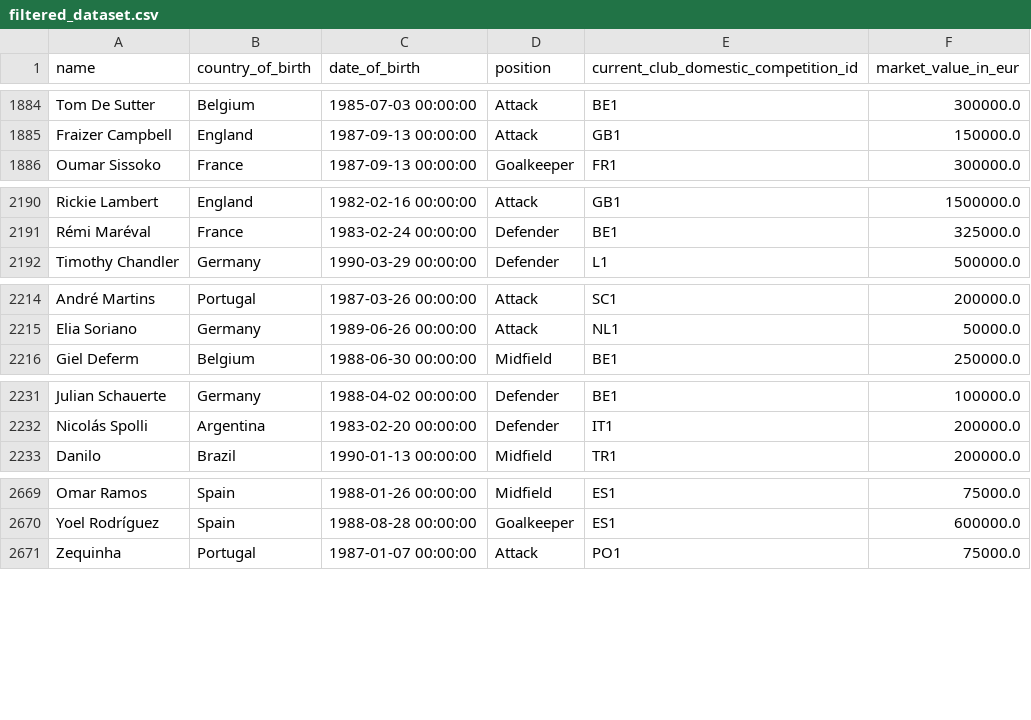
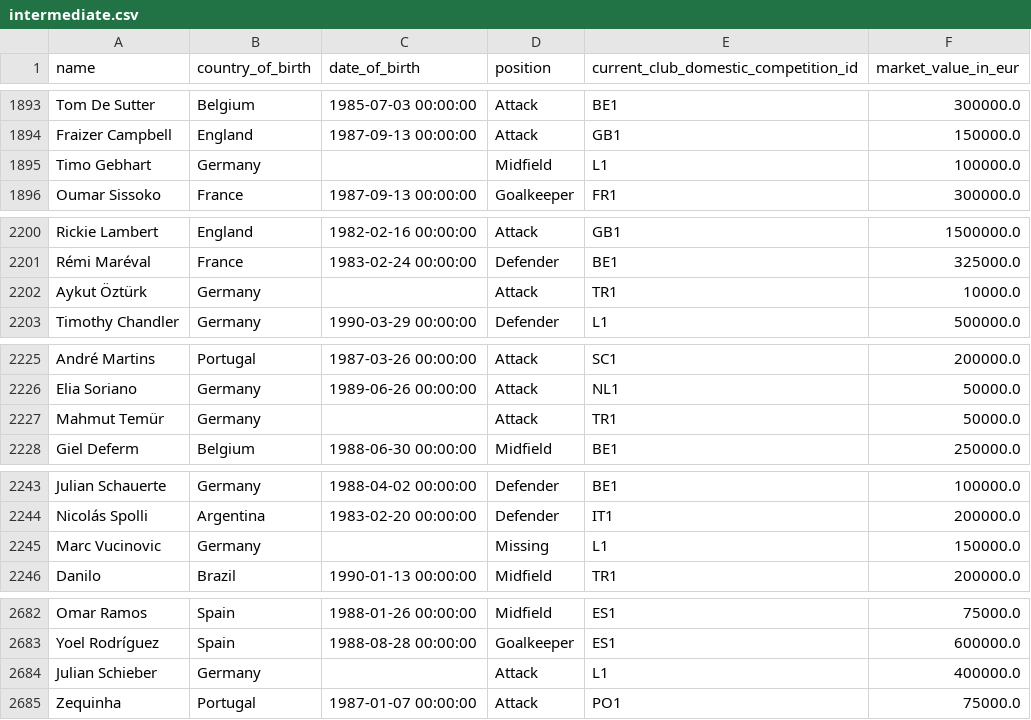
Before and after one commit to RimJur/ftb_players_econometrics, a CSV file: intermediate.csv (was filtered_dataset.csv), drawn as a sheet; only a part is shown, gaps mark what is left out; the diff covers the shown part only.

```diff
--- a/filtered_dataset.csv
+++ b/intermediate.csv
@@ -1885,2 +1894,3 @@ Tom De Sutter,Belgium,1985-07-03 00:00:00,Attack,BE1,300000.0
 Fraizer Campbell,England,1987-09-13 00:00:00,Attack,GB1,150000.0
+Timo Gebhart,Germany,,Midfield,L1,100000.0
 Oumar Sissoko,France,1987-09-13 00:00:00,Goalkeeper,FR1,300000.0
@@ -2191,2 +2201,3 @@ Rickie Lambert,England,1982-02-16 00:00:00,Attack,GB1,1500000.0
 Rémi Maréval,France,1983-02-24 00:00:00,Defender,BE1,325000.0
+Aykut Öztürk,Germany,,Attack,TR1,10000.0
 Timothy Chandler,Germany,1990-03-29 00:00:00,Defender,L1,500000.0
@@ -2215,2 +2226,3 @@ André Martins,Portugal,1987-03-26 00:00:00,Attack,SC1,200000.0
 Elia Soriano,Germany,1989-06-26 00:00:00,Attack,NL1,50000.0
+Mahmut Temür,Germany,,Attack,TR1,50000.0
 Giel Deferm,Belgium,1988-06-30 00:00:00,Midfield,BE1,250000.0
@@ -2232,2 +2244,3 @@ Julian Schauerte,Germany,1988-04-02 00:00:00,Defender,BE1,100000.0
 Nicolás Spolli,Argentina,1983-02-20 00:00:00,Defender,IT1,200000.0
+Marc Vucinovic,Germany,,Missing,L1,150000.0
 Danilo,Brazil,1990-01-13 00:00:00,Midfield,TR1,200000.0
@@ -2670,2 +2683,3 @@ Omar Ramos,Spain,1988-01-26 00:00:00,Midfield,ES1,75000.0
 Yoel Rodríguez,Spain,1988-08-28 00:00:00,Goalkeeper,ES1,600000.0
+Julian Schieber,Germany,,Attack,L1,400000.0
 Zequinha,Portugal,1987-01-07 00:00:00,Attack,PO1,75000.0
```
Also changed, not shown: 20 added rows elsewhere in this file, 6 other files.
